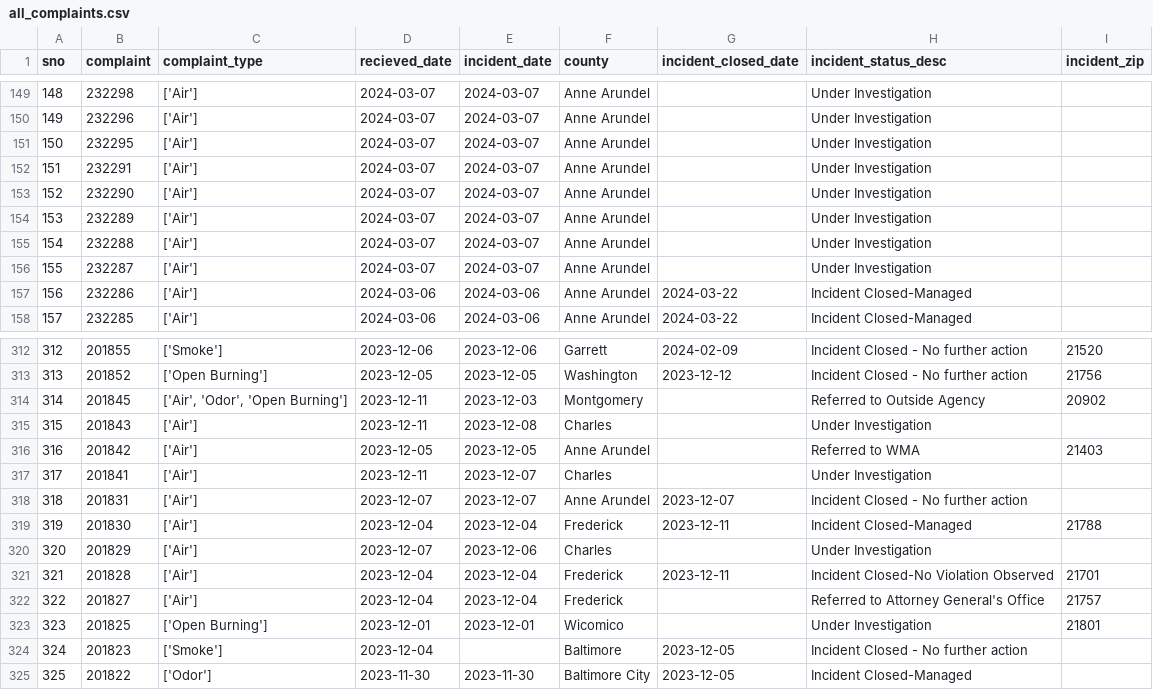
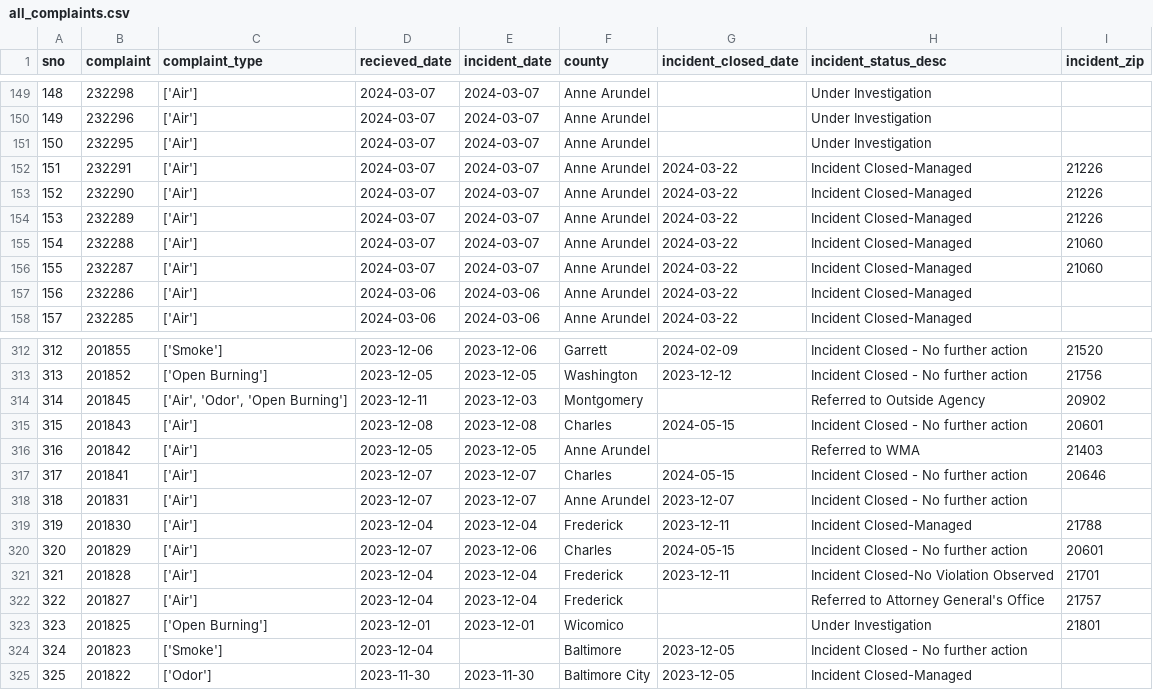
Before and after one commit to shmcminn/live-nicar-pipeline, a CSV file: exported_data/all_complaints.csv, drawn as a sheet; only a part is shown, gaps mark what is left out.

Commit message:
Automated commit from GitHub Actions

```diff
--- a/exported_data/all_complaints.csv
+++ b/exported_data/all_complaints.csv
@@ -151,7 +151,7 @@ sno,complaint,complaint_type,recieved_date,incident_date,county,incident_closed_
 150,232295,['Air'],2024-03-07,2024-03-07,Anne Arundel,,Under Investigation,
-151,232291,['Air'],2024-03-07,2024-03-07,Anne Arundel,,Under Investigation,
-152,232290,['Air'],2024-03-07,2024-03-07,Anne Arundel,,Under Investigation,
-153,232289,['Air'],2024-03-07,2024-03-07,Anne Arundel,,Under Investigation,
-154,232288,['Air'],2024-03-07,2024-03-07,Anne Arundel,,Under Investigation,
-155,232287,['Air'],2024-03-07,2024-03-07,Anne Arundel,,Under Investigation,
+151,232291,['Air'],2024-03-07,2024-03-07,Anne Arundel,2024-03-22,Incident Closed-Managed,21226
+152,232290,['Air'],2024-03-07,2024-03-07,Anne Arundel,2024-03-22,Incident Closed-Managed,21226
+153,232289,['Air'],2024-03-07,2024-03-07,Anne Arundel,2024-03-22,Incident Closed-Managed,21226
+154,232288,['Air'],2024-03-07,2024-03-07,Anne Arundel,2024-03-22,Incident Closed-Managed,21060
+155,232287,['Air'],2024-03-07,2024-03-07,Anne Arundel,2024-03-22,Incident Closed-Managed,21060
 156,232286,['Air'],2024-03-06,2024-03-06,Anne Arundel,2024-03-22,Incident Closed-Managed,
@@ -314,8 +314,8 @@ sno,complaint,complaint_type,recieved_date,incident_date,county,incident_closed_
 314,201845,"['Air', 'Odor', 'Open Burning']",2023-12-11,2023-12-03,Montgomery,,Referred to Outside Agency,20902
-315,201843,['Air'],2023-12-11,2023-12-08,Charles,,Under Investigation,
+315,201843,['Air'],2023-12-08,2023-12-08,Charles,2024-05-15,Incident Closed - No further action,20601
 316,201842,['Air'],2023-12-05,2023-12-05,Anne Arundel,,Referred to WMA,21403
-317,201841,['Air'],2023-12-11,2023-12-07,Charles,,Under Investigation,
+317,201841,['Air'],2023-12-07,2023-12-07,Charles,2024-05-15,Incident Closed - No further action,20646
 318,201831,['Air'],2023-12-07,2023-12-07,Anne Arundel,2023-12-07,Incident Closed - No further action,
 319,201830,['Air'],2023-12-04,2023-12-04,Frederick,2023-12-11,Incident Closed-Managed,21788
-320,201829,['Air'],2023-12-07,2023-12-06,Charles,,Under Investigation,
+320,201829,['Air'],2023-12-07,2023-12-06,Charles,2024-05-15,Incident Closed - No further action,20601
 321,201828,['Air'],2023-12-04,2023-12-04,Frederick,2023-12-11,Incident Closed-No Violation Observed,21701
```
